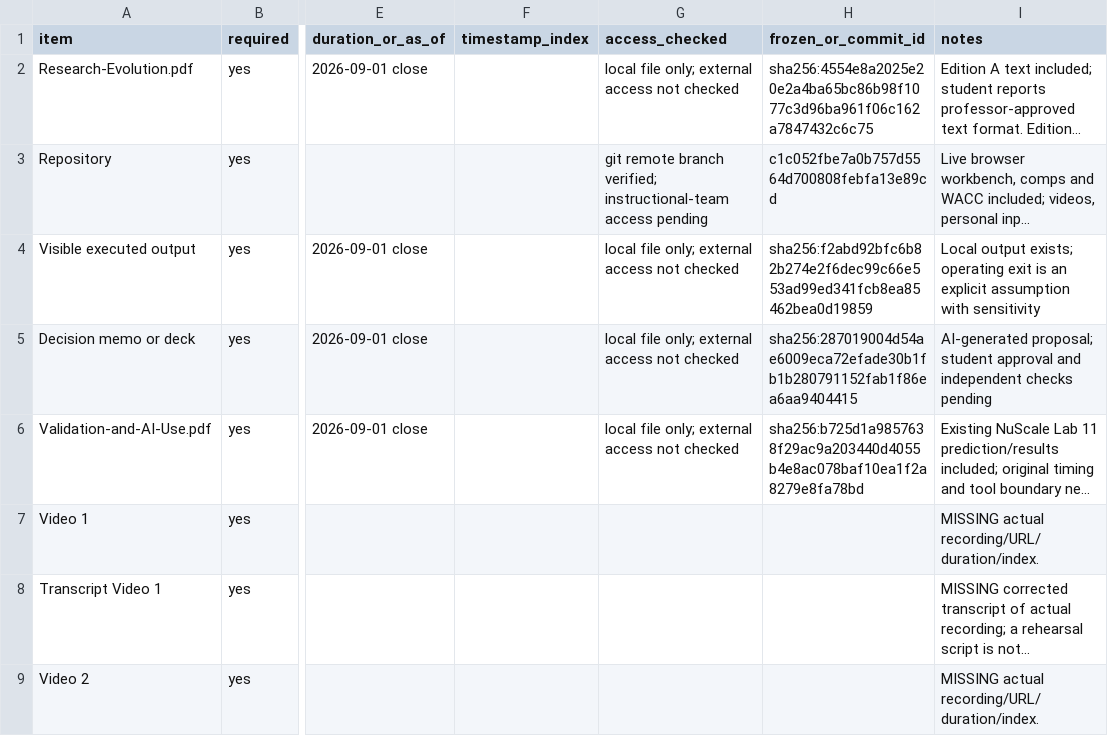
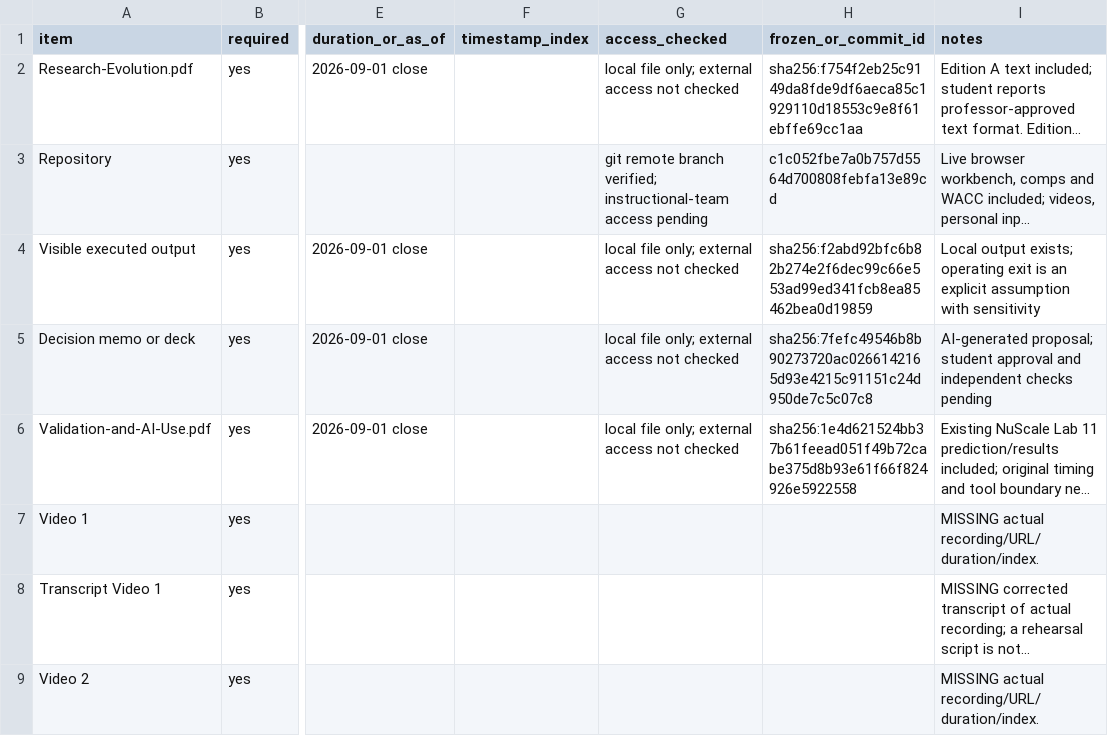
Before and after one commit to ericboyd2004611-ai/TICKER-research-v1, a CSV file: Project 1/submission-manifest.csv, drawn as a sheet; only a part is shown, gaps mark what is left out; long unchanged cells end in …; the diff names each change by its address in the sheet, - before the commit and + after, or states it on an @@ line.

```diff
--- a/Project 1/submission-manifest.csv
+++ b/Project 1/submission-manifest.csv
-H2 (frozen_or_commit_id): sha256:4554e8a2025e20e2a4ba65bc86b98f1077c3d96ba961f06c162a7847432c6c75
+H2 (frozen_or_commit_id): sha256:f754f2eb25c9149da8fde9df6aeca85c1929110d18553c9e8f61ebffe69cc1aa
-H5 (frozen_or_commit_id): sha256:287019004d54ae6009eca72efade30b1fb1b280791152fab1f86ea6aa9404415
+H5 (frozen_or_commit_id): sha256:7fefc49546b8b90273720ac0266142165d93e4215c91151c24d950de7c5c07c8
-H6 (frozen_or_commit_id): sha256:b725d1a9857638f29ac9a203440d4055b4e8ac078baf10ea1f2a8279e8fa78bd
+H6 (frozen_or_commit_id): sha256:1e4d621524bb37b61feead051f49b72cabe375d8b93e61f66f824926e5922558
```
Also changed, not shown: Project 1/submission/submission-manifest.csv, 14 other files.
